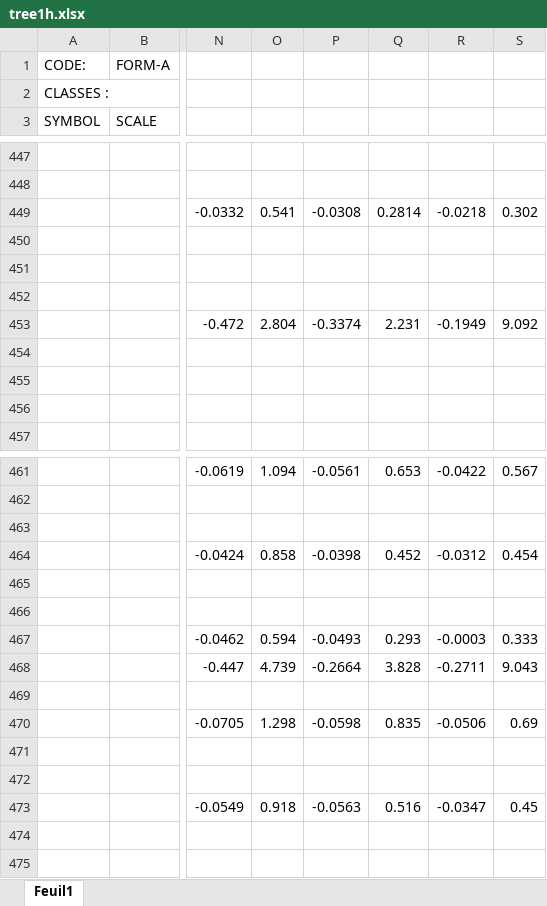
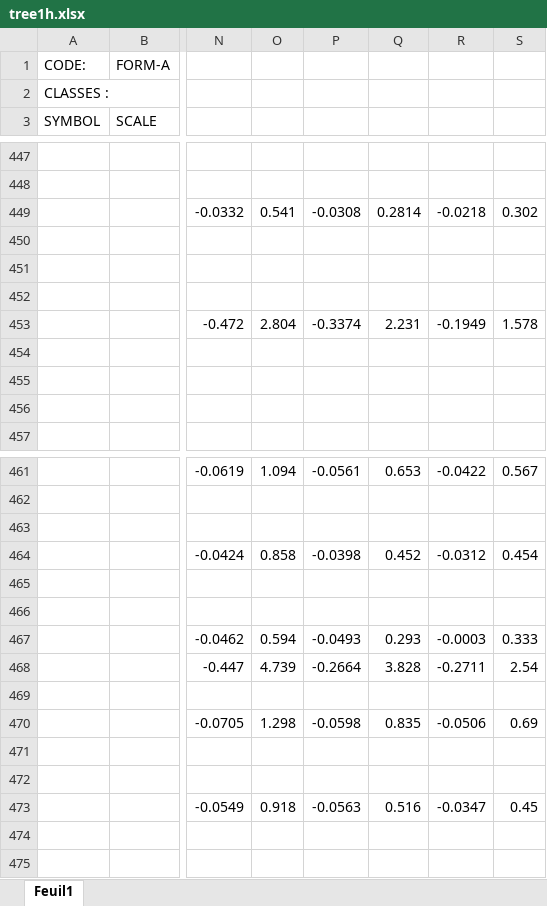
Before and after one commit to VEZY/Walnut_biomass_allometries, an Excel workbook: 0-data/0-raw/tree1h.xlsx, sheet Feuil1, drawn as a sheet; only a part is shown, gaps mark what is left out; values as stored, in another font and other column widths than the file's, no borders; the diff names each change by its address in the sheet, - before the commit and + after, or states it on an @@ line.

```diff
--- a/0-data/0-raw/tree1h.xlsx (sheet Feuil1)
+++ b/0-data/0-raw/tree1h.xlsx (sheet Feuil1)
-S453: 9.092
+S453: 1.578
-S468: 9.043
+S468: 2.54
```
Also changed, not shown: 0-data/0-raw/tree2h.xlsx, 0-data/0-raw/tree3h.xlsx, 3 other files.
